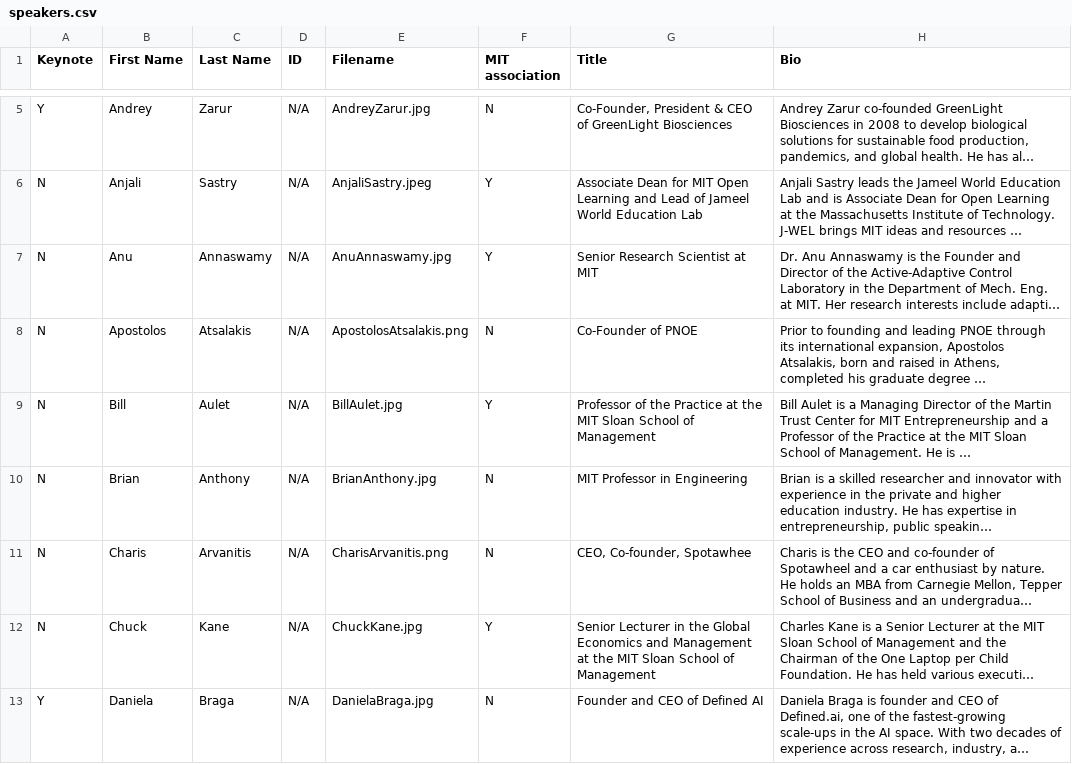
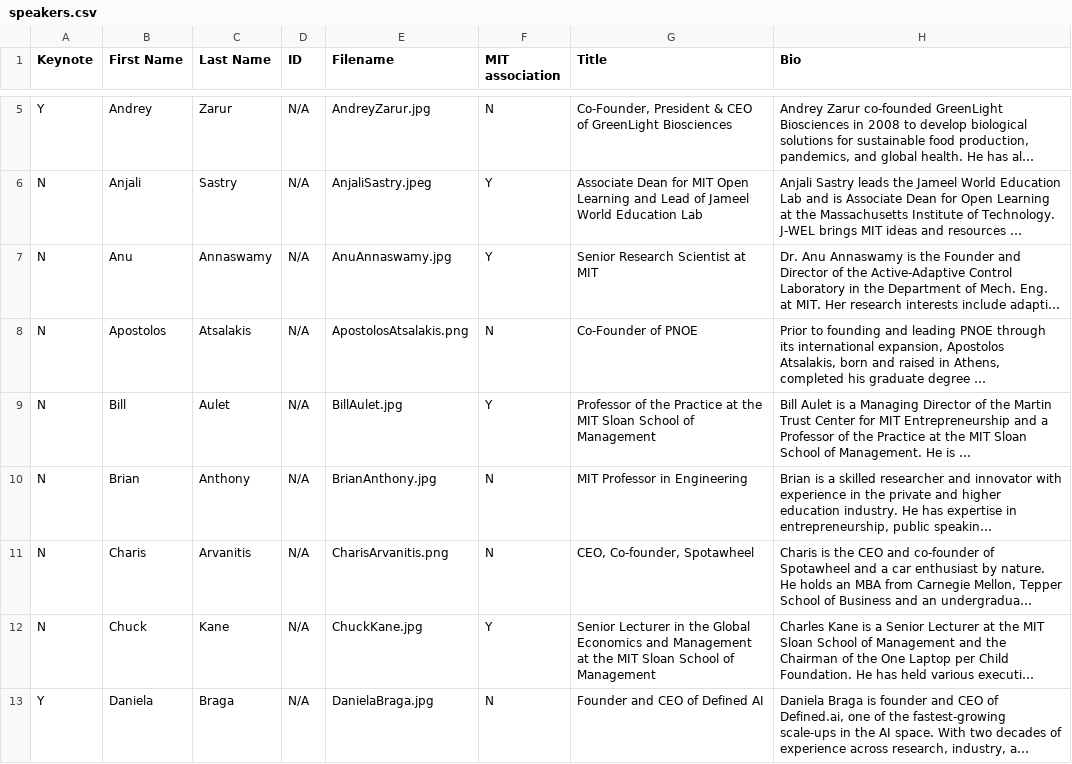
Before and after one commit to farhankhd/gsw-2023, a CSV file: data/speakers.csv, drawn as a sheet; only a part is shown, gaps mark what is left out; long unchanged cells end in …; the diff names each change by its address in the sheet, - before the commit and + after, or states it on an @@ line.

Commit message:
Update speakers.csv

```diff
--- a/data/speakers.csv
+++ b/data/speakers.csv
-G11 (Title): CEO, Co-founder, Spotawhee
+G11 (Title): CEO, Co-founder, Spotawheel
```
